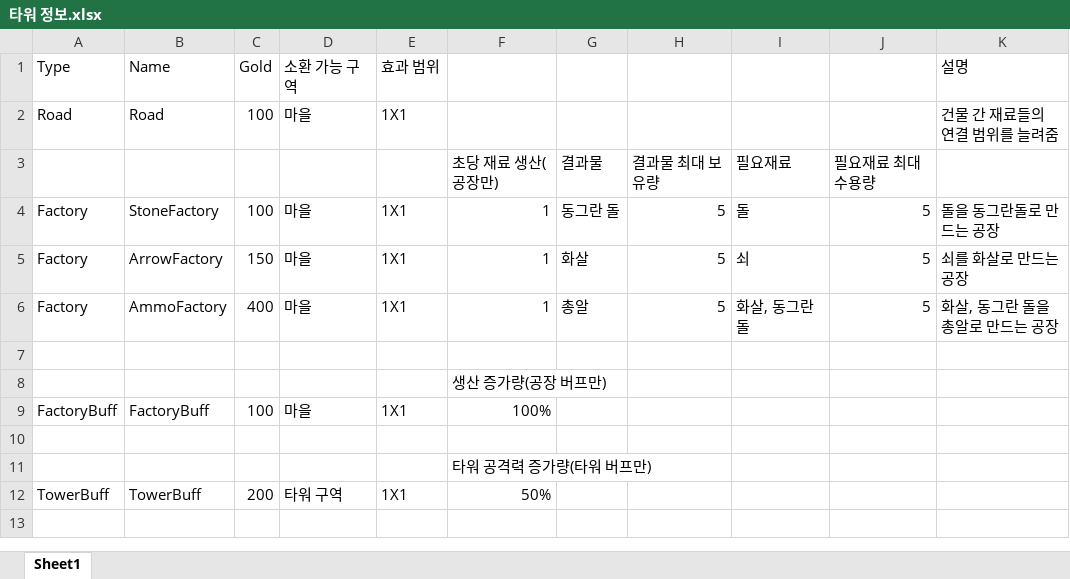
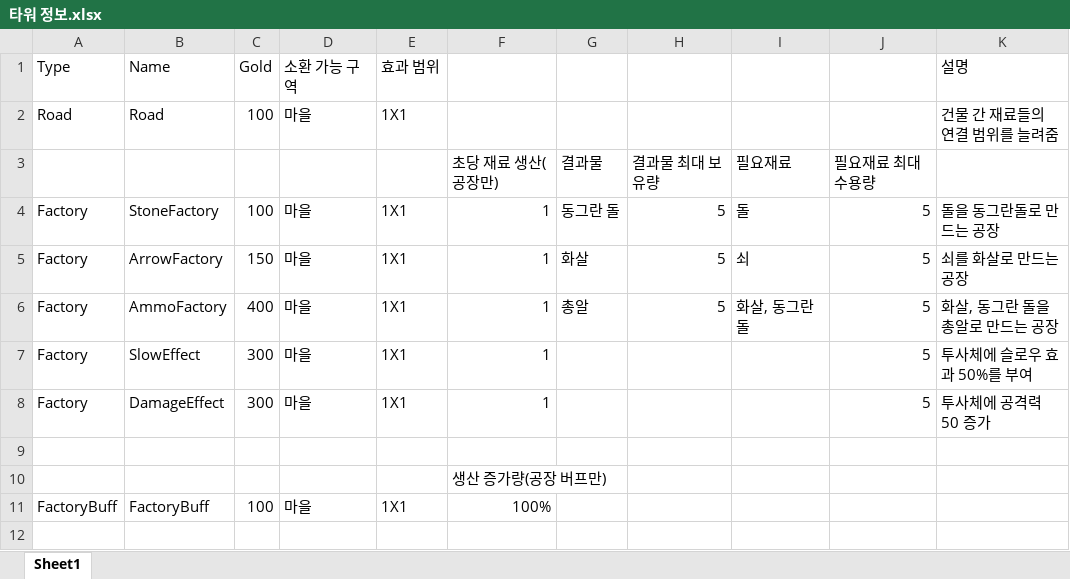
Before and after one commit to Penguin-God/Adventure, an Excel workbook: Assets/0_Adventure/Deploy/타워 정보.xlsx, sheet Sheet1, drawn as a sheet; only a part is shown; the shorter side is filled out with more unchanged rows; values as stored, in another font and other column widths than the file's, no borders; the diff names each change by its address in the sheet, - before the commit and + after, or states it on an @@ line.

```diff
--- a/Assets/0_Adventure/Deploy/타워 정보.xlsx (sheet Sheet1)
+++ b/Assets/0_Adventure/Deploy/타워 정보.xlsx (sheet Sheet1)
+row 7: Factory | SlowEffect | 300 | 마을 | 1X1 | 1 |  |  |  | 5 | 투사체에 슬로우 효과 50%를 부여
+row 8: Factory | DamageEffect | 300 | 마을 | 1X1 | 1 |  |  |  | 5 | 투사체에 공격력 50 증가
```
Also changed, not shown: 16 other files.
